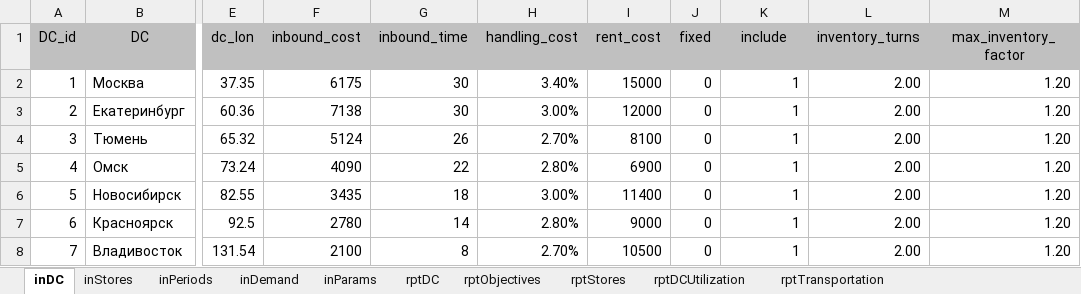
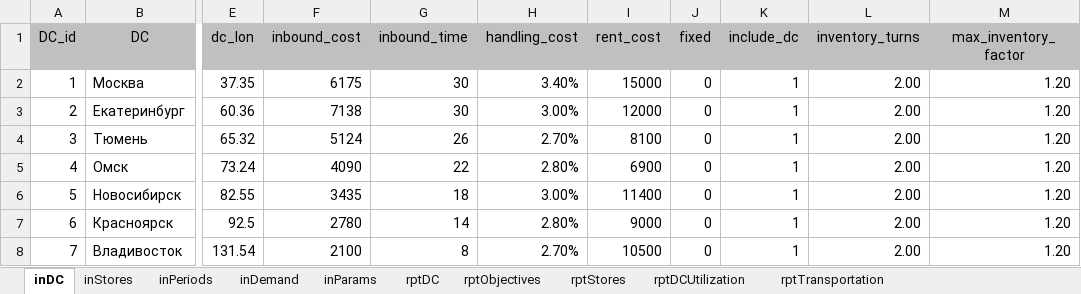
Before and after one commit to alenaodueva/mml, an Excel workbook: metro.xlsx, sheet inDC, drawn as a sheet; only a part is shown, gaps mark what is left out; values as stored, in another font and other column widths than the file's, no borders; table styles not drawn; the diff names each change by its address in the sheet, - before the commit and + after, or states it on an @@ line.

Commit message:
Add files via upload

```diff
--- a/metro.xlsx (sheet inDC)
+++ b/metro.xlsx (sheet inDC)
-K1: include
+K1: include_dc
```
